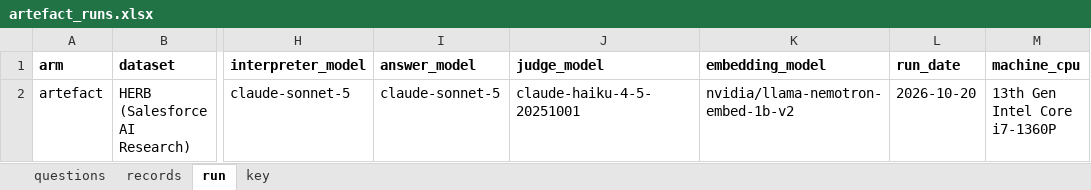
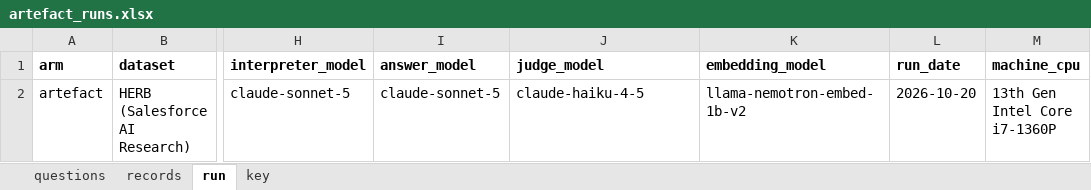
Before and after one commit to Objuret/GRAG-Job, an Excel workbook: finished_data/artefact_runs.xlsx, sheet run, drawn as a sheet; only a part is shown, gaps mark what is left out; values as stored, in another font and other column widths than the file's, no borders; the diff names each change by its address in the sheet, - before the commit and + after, or states it on an @@ line.

```diff
--- a/finished_data/artefact_runs.xlsx (sheet run)
+++ b/finished_data/artefact_runs.xlsx (sheet run)
-J2 (judge_model): claude-haiku-4-5-20251001
+J2 (judge_model): claude-haiku-4-5
-K2 (embedding_model): nvidia/llama-nemotron-embed-1b-v2
+K2 (embedding_model): llama-nemotron-embed-1b-v2
```
Also changed, not shown: finished_data/construction.xlsx, finished_data/lucene_runs.xlsx, 11 other files.
